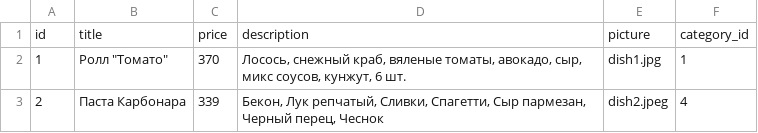
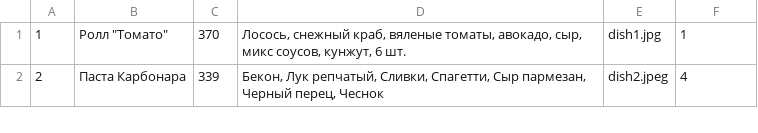
Before and after one commit to Clouer/FastDelivery, a CSV file: delivery_items.csv, drawn as a sheet; only a part is shown.

```diff
--- a/delivery_items.csv
+++ b/delivery_items.csv
@@ -1,2 +1 @@
-id,title,price,description,picture,category_id
 1,"Ролл ""Томато""",370,"Лосось, снежный краб, вяленые томаты, авокадо, сыр, микс соусов, кунжут, 6 шт.",dish1.jpg,1
```
Also changed, not shown: 13 other files.
